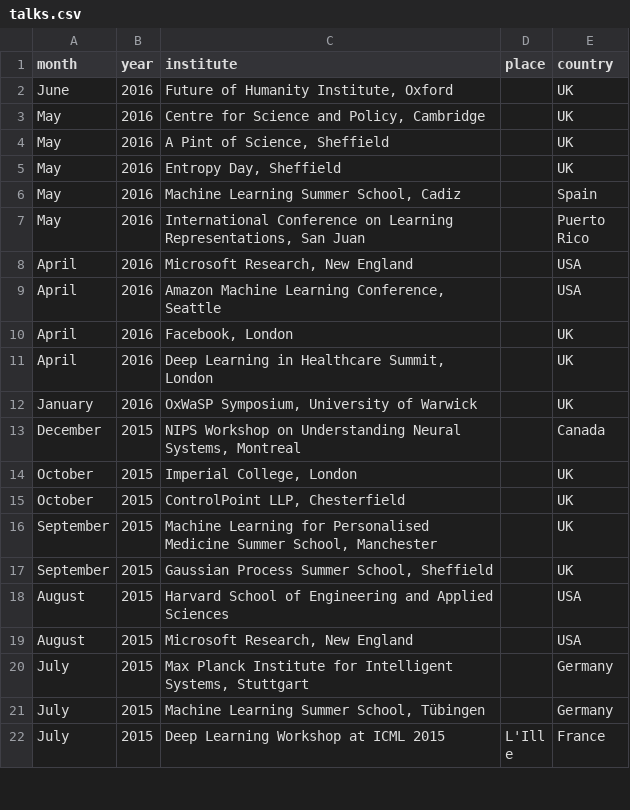
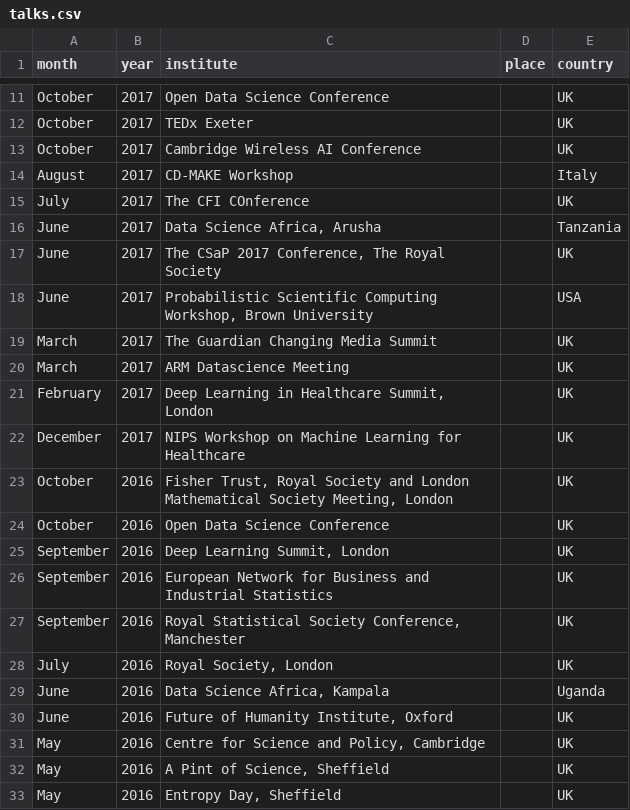
Before and after one commit to lawrennd/data, a CSV file: talks.csv, drawn as a sheet; only a part is shown, gaps mark what is left out; the shorter side is filled out with more unchanged rows; the diff covers the shown part only; the diff names each change by its address in the sheet, - before the commit and + after, or states it on an @@ line.

Commit message:
Update meetings etc

```diff
--- a/talks.csv
+++ b/talks.csv
+row 11: October | 2017 | Open Data Science Conference |  | UK
+row 12: October | 2017 | TEDx Exeter |  | UK
+row 13: October | 2017 | Cambridge Wireless AI Conference |  | UK
+row 14: August | 2017 | CD-MAKE Workshop |  | Italy
+row 15: July | 2017 | The CFI COnference |  | UK
+row 16: June | 2017 | Data Science Africa, Arusha |  | Tanzania
+row 17: June | 2017 | The CSaP 2017 Conference, The Royal Society |  | UK
+row 18: June | 2017 | Probabilistic Scientific Computing Workshop, Brown University |  | USA
+row 19: March | 2017 | The Guardian Changing Media Summit |  | UK
+row 20: March | 2017 | ARM Datascience Meeting |  | UK
+row 21: February | 2017 | Deep Learning in Healthcare Summit, London |  | UK
+row 22: December | 2017 | NIPS Workshop on Machine Learning for Healthcare |  | UK
+row 23: October | 2016 | Fisher Trust, Royal Society and London Mathematical Society Meeting, London |  | UK
+row 24: October | 2016 | Open Data Science Conference |  | UK
+row 25: September | 2016 | Deep Learning Summit, London |  | UK
+row 26: September | 2016 | European Network for Business and Industrial Statistics |  | UK
+row 27: September | 2016 | Royal Statistical Society Conference, Manchester |  | UK
+row 28: July | 2016 | Royal Society, London |  | UK
+row 29: June | 2016 | Data Science Africa, Kampala |  | Uganda
```
Also changed, not shown: 9 added rows elsewhere in this file, students.csv, workshops.csv, 1 other file.
